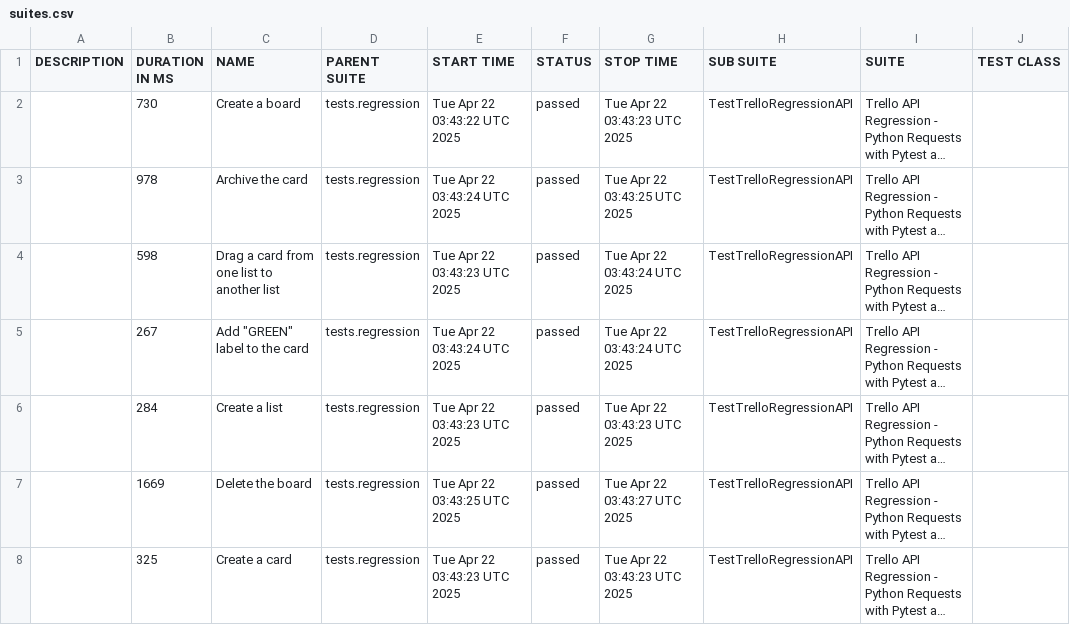
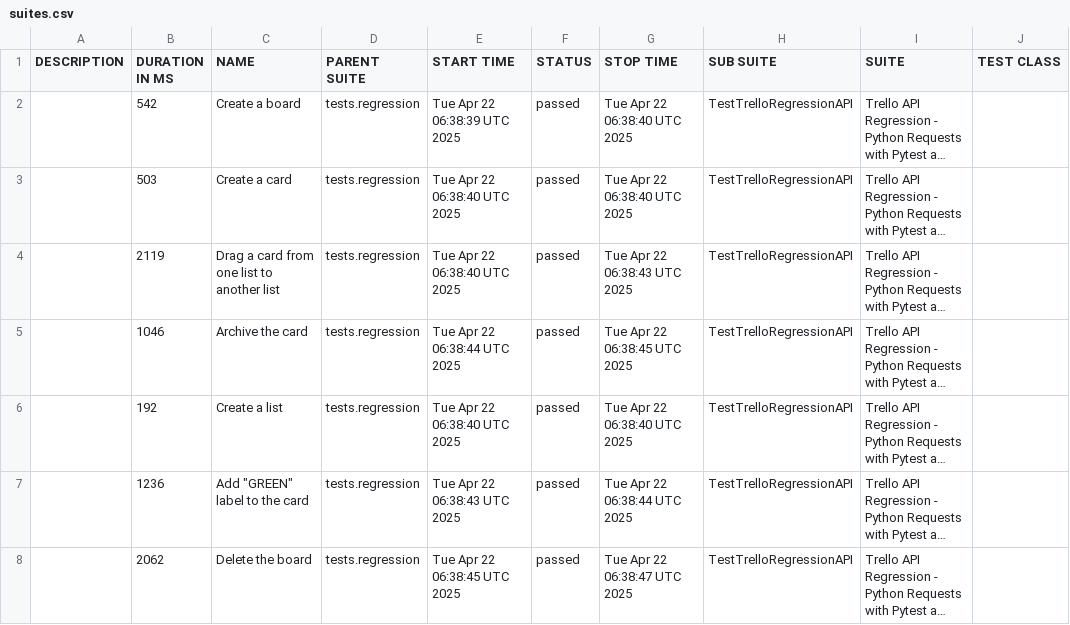
Before and after one commit to vkqapro/pythonRequestsAPI, a CSV file: data/suites.csv, drawn as a sheet; only a part is shown; long unchanged cells end in …; the diff names each change by its address in the sheet, - before the commit and + after, or states it on an @@ line.

```diff
--- a/data/suites.csv
+++ b/data/suites.csv
-B2 (DURATION IN MS): 730
+B2 (DURATION IN MS): 542
-E2 (START TIME): Tue Apr 22 03:43:22 UTC 2025
+E2 (START TIME): Tue Apr 22 06:38:39 UTC 2025
-G2 (STOP TIME): Tue Apr 22 03:43:23 UTC 2025
+G2 (STOP TIME): Tue Apr 22 06:38:40 UTC 2025
-B3 (DURATION IN MS): 978
+B3 (DURATION IN MS): 503
-C3 (NAME): Archive the card
+C3 (NAME): Create a card
-E3 (START TIME): Tue Apr 22 03:43:24 UTC 2025
+E3 (START TIME): Tue Apr 22 06:38:40 UTC 2025
-G3 (STOP TIME): Tue Apr 22 03:43:25 UTC 2025
+G3 (STOP TIME): Tue Apr 22 06:38:40 UTC 2025
-B4 (DURATION IN MS): 598
+B4 (DURATION IN MS): 2119
-E4 (START TIME): Tue Apr 22 03:43:23 UTC 2025
+E4 (START TIME): Tue Apr 22 06:38:40 UTC 2025
-G4 (STOP TIME): Tue Apr 22 03:43:24 UTC 2025
+G4 (STOP TIME): Tue Apr 22 06:38:43 UTC 2025
-B5 (DURATION IN MS): 267
+B5 (DURATION IN MS): 1046
-C5 (NAME): Add "GREEN" label to the card
+C5 (NAME): Archive the card
-E5 (START TIME): Tue Apr 22 03:43:24 UTC 2025
+E5 (START TIME): Tue Apr 22 06:38:44 UTC 2025
-G5 (STOP TIME): Tue Apr 22 03:43:24 UTC 2025
+G5 (STOP TIME): Tue Apr 22 06:38:45 UTC 2025
-B6 (DURATION IN MS): 284
+B6 (DURATION IN MS): 192
-E6 (START TIME): Tue Apr 22 03:43:23 UTC 2025
+E6 (START TIME): Tue Apr 22 06:38:40 UTC 2025
-G6 (STOP TIME): Tue Apr 22 03:43:23 UTC 2025
+G6 (STOP TIME): Tue Apr 22 06:38:40 UTC 2025
-B7 (DURATION IN MS): 1669
+B7 (DURATION IN MS): 1236
-C7 (NAME): Delete the board
+C7 (NAME): Add "GREEN" label to the card
-E7 (START TIME): Tue Apr 22 03:43:25 UTC 2025
+E7 (START TIME): Tue Apr 22 06:38:43 UTC 2025
-G7 (STOP TIME): Tue Apr 22 03:43:27 UTC 2025
+G7 (STOP TIME): Tue Apr 22 06:38:44 UTC 2025
-B8 (DURATION IN MS): 325
+B8 (DURATION IN MS): 2062
-C8 (NAME): Create a card
+C8 (NAME): Delete the board
-E8 (START TIME): Tue Apr 22 03:43:23 UTC 2025
+E8 (START TIME): Tue Apr 22 06:38:45 UTC 2025
-G8 (STOP TIME): Tue Apr 22 03:43:23 UTC 2025
+G8 (STOP TIME): Tue Apr 22 06:38:47 UTC 2025
```
Also changed, not shown: 28 other files.
